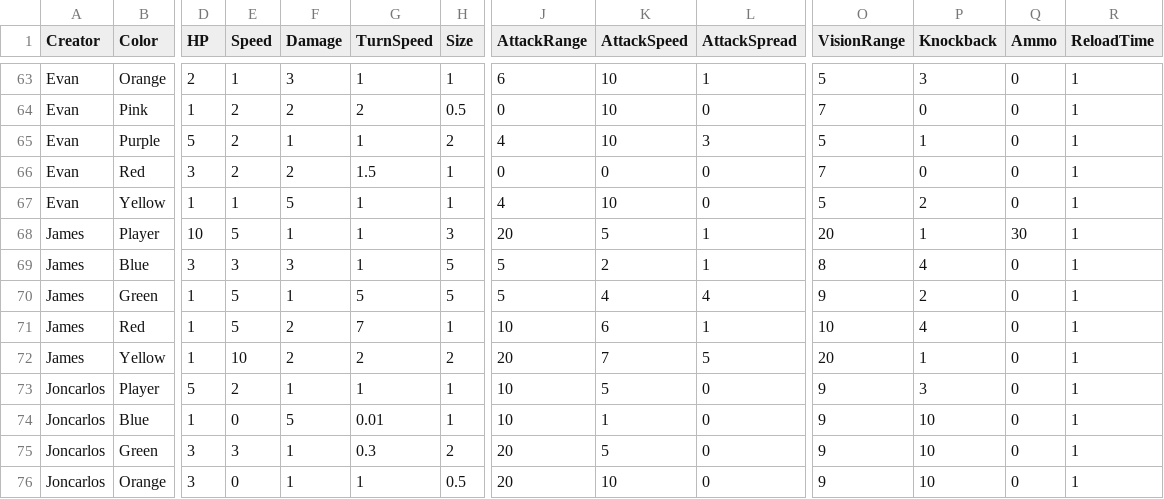
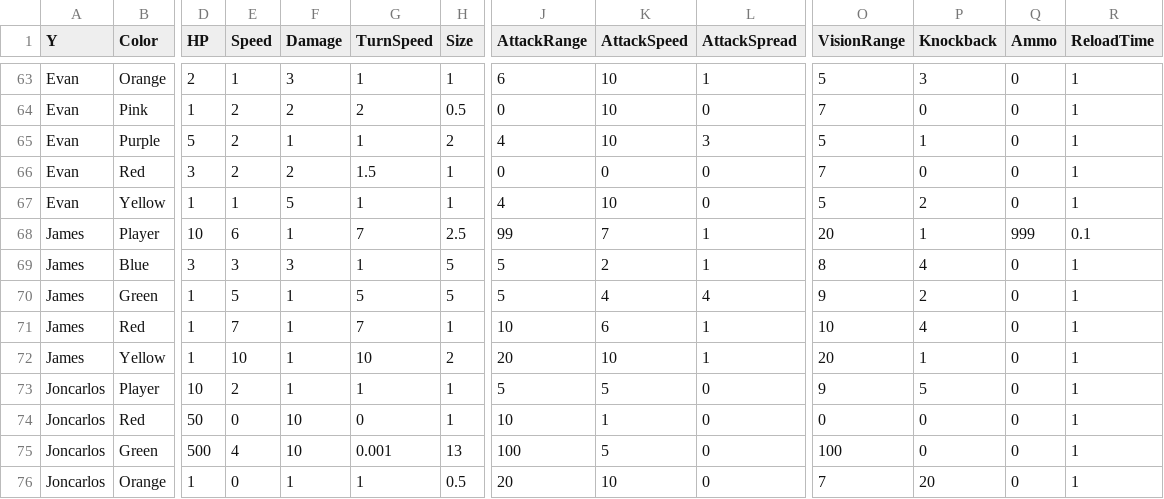
Before and after one commit to OtspIII/LIU-Level-Dev-24, a CSV file: Assets/Resources/Game Data - Monsters.csv, drawn as a sheet; only a part is shown, gaps mark what is left out; the diff covers the shown part only; the diff names each change by its address in the sheet, - before the commit and + after, or states it on an @@ line.

```diff
--- a/Assets/Resources/Game Data - Monsters.csv
+++ b/Assets/Resources/Game Data - Monsters.csv
-A1: Creator
+A1: Y
-E68 (Speed): 5
+E68 (Speed): 6
-G68 (TurnSpeed): 1
+G68 (TurnSpeed): 7
-H68 (Size): 3
+H68 (Size): 2.5
-J68 (AttackRange): 20
+J68 (AttackRange): 99
-K68 (AttackSpeed): 5
+K68 (AttackSpeed): 7
-Q68 (Ammo): 30
+Q68 (Ammo): 999
-R68 (ReloadTime): 1
+R68 (ReloadTime): 0.1
-E71 (Speed): 5
+E71 (Speed): 7
-F71:F72 (Damage): 2
+F71:F72 (Damage): 1
-G72 (TurnSpeed): 2
+G72 (TurnSpeed): 10
-K72 (AttackSpeed): 7
+K72 (AttackSpeed): 10
-L72 (AttackSpread): 5
+L72 (AttackSpread): 1
-D73 (HP): 5
+D73 (HP): 10
-J73 (AttackRange): 10
+J73 (AttackRange): 5
-P73 (Knockback): 3
+P73 (Knockback): 5
-B74 (Color): Blue
+B74 (Color): Red
-D74 (HP): 1
+D74 (HP): 50
-F74 (Damage): 5
+F74 (Damage): 10
-G74 (TurnSpeed): 0.01
+G74 (TurnSpeed): 0
-O74 (VisionRange): 9
+O74 (VisionRange): 0
-P74:P75 (Knockback): 10
+P74:P75 (Knockback): 0
-D75 (HP): 3
+D75 (HP): 500
-E75 (Speed): 3
+E75 (Speed): 4
-F75 (Damage): 1
+F75 (Damage): 10
-G75 (TurnSpeed): 0.3
+G75 (TurnSpeed): 0.001
-H75 (Size): 2
+H75 (Size): 13
-J75 (AttackRange): 20
+J75 (AttackRange): 100
-O75 (VisionRange): 9
+O75 (VisionRange): 100
-D76 (HP): 3
+D76 (HP): 1
-O76 (VisionRange): 9
+O76 (VisionRange): 7
-P76 (Knockback): 10
+P76 (Knockback): 20
```
Also changed, not shown: 1 added row and 21 edited cells elsewhere in this file, 6 other files.
